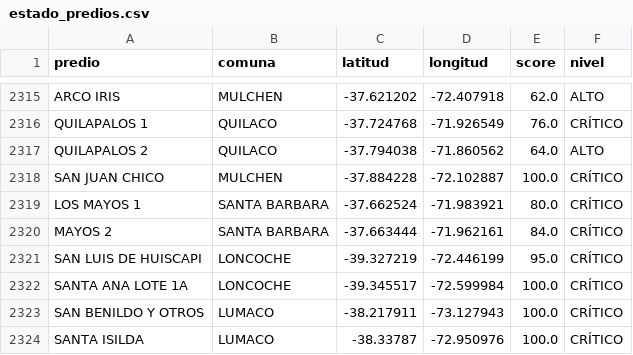
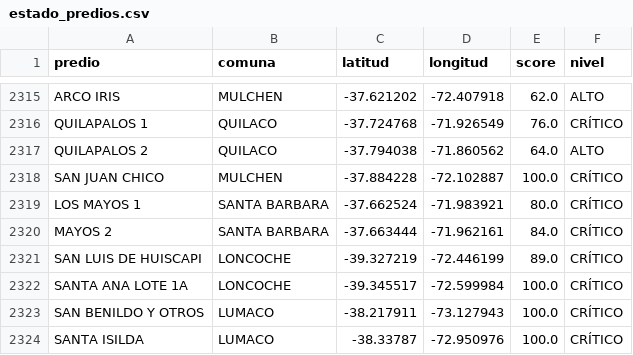
Before and after one commit to dicavb2026-arch/cmpc-monitor, a CSV file: data/estado_predios.csv, drawn as a sheet; only a part is shown, gaps mark what is left out; the diff covers the shown part only.

```diff
--- a/data/estado_predios.csv
+++ b/data/estado_predios.csv
@@ -2320,3 +2320,3 @@ LOS MAYOS 1,SANTA BARBARA,-37.662524,-71.983921,80.0,CRÍTICO
 MAYOS 2,SANTA BARBARA,-37.663444,-71.962161,84.0,CRÍTICO
-SAN LUIS DE HUISCAPI,LONCOCHE,-39.327219,-72.446199,95.0,CRÍTICO
+SAN LUIS DE HUISCAPI,LONCOCHE,-39.327219,-72.446199,89.0,CRÍTICO
 SANTA ANA LOTE 1A,LONCOCHE,-39.345517,-72.599984,100.0,CRÍTICO
```
Also changed, not shown: 81 edited cells elsewhere in this file.
